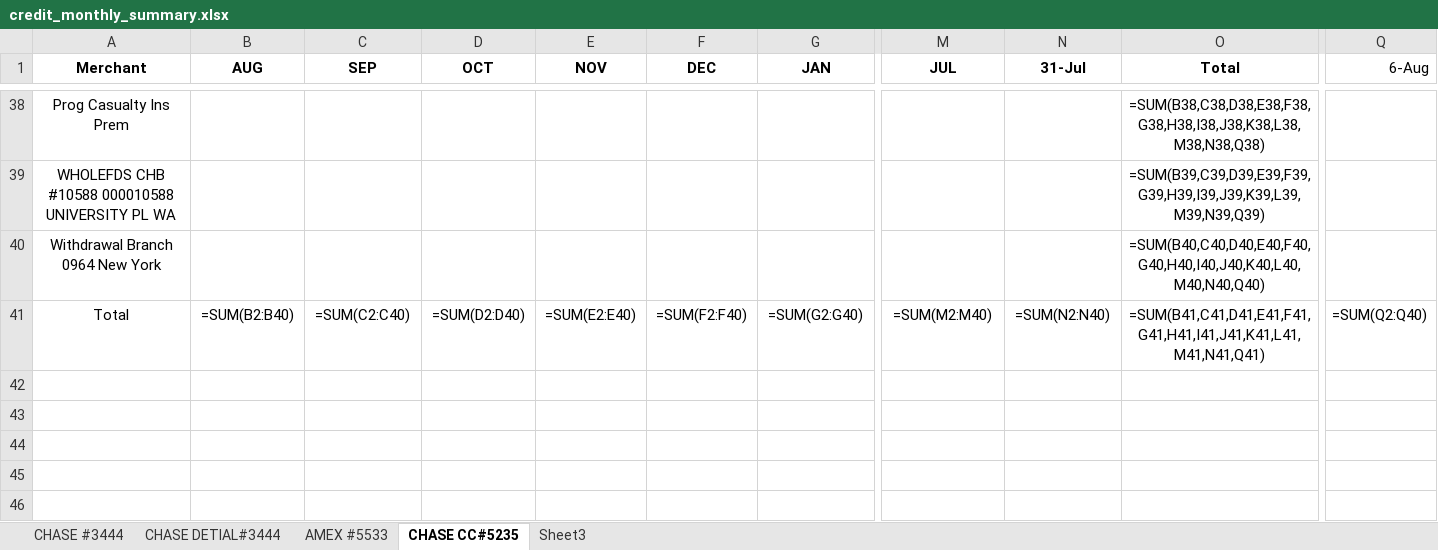
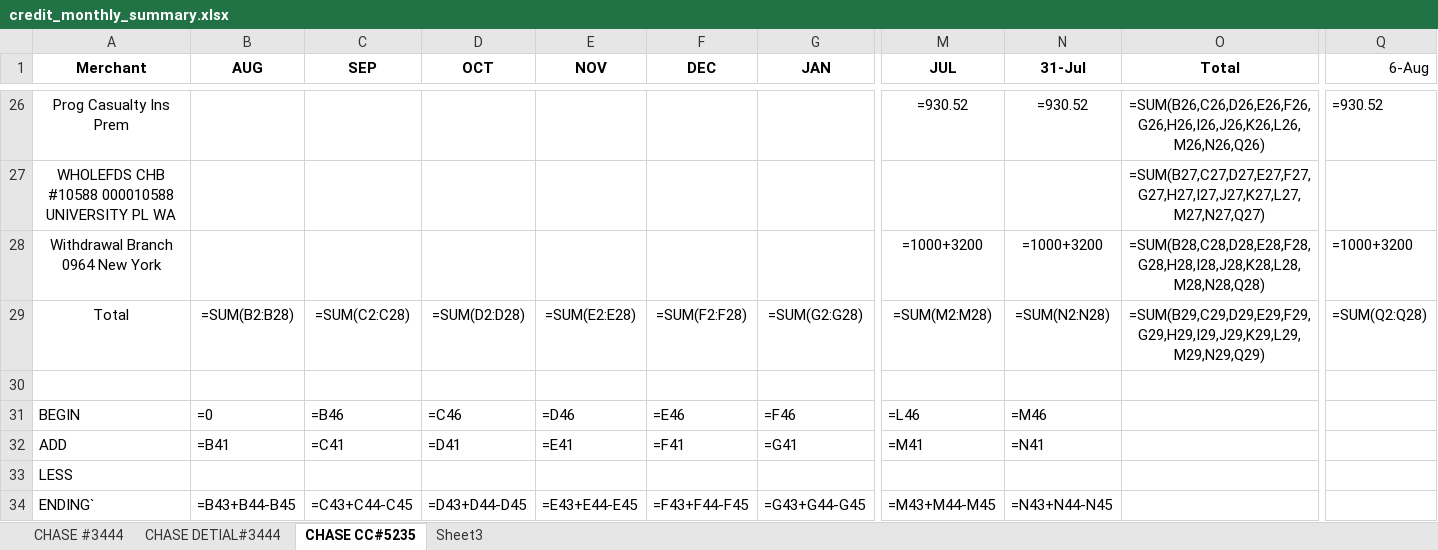
Before and after one commit to Eric-666-chp/BANK-STATEMENT-EXTRACTOR, an Excel workbook: credit_monthly_summary.xlsx, sheet CHASE CC#5235, drawn as a sheet; only a part is shown, gaps mark what is left out; values as stored, in another font and other column widths than the file's, no borders; formulas without a stored value are shown as written; addresses are those after the commit; rows hold the shown columns only; the diff covers the shown part only; the diff names each change by its address in the sheet, - before the commit and + after, or states it on an @@ line.

```diff
--- a/credit_monthly_summary.xlsx (sheet CHASE CC#5235)
+++ b/credit_monthly_summary.xlsx (sheet CHASE CC#5235)
-sheet tab: AMEX #5533
-M26 (JUL): (empty)
+M26 (JUL): =930.52
-N26 (31-Jul): (empty)
+N26 (31-Jul): =930.52
-O26 (Total): =SUM(B38,C38,D38,E38,F38,G38,H38,I38,J38,K38,L38,M38,N38,Q38)
+O26 (Total): =SUM(B26,C26,D26,E26,F26,G26,H26,I26,J26,K26,L26,M26,N26,Q26)
-Q26 (6-Aug): (empty)
+Q26 (6-Aug): =930.52
-O27 (Total): =SUM(B39,C39,D39,E39,F39,G39,H39,I39,J39,K39,L39,M39,N39,Q39)
+O27 (Total): =SUM(B27,C27,D27,E27,F27,G27,H27,I27,J27,K27,L27,M27,N27,Q27)
-M28 (JUL): (empty)
+M28 (JUL): =1000+3200
-N28 (31-Jul): (empty)
+N28 (31-Jul): =1000+3200
-O28 (Total): =SUM(B40,C40,D40,E40,F40,G40,H40,I40,J40,K40,L40,M40,N40,Q40)
+O28 (Total): =SUM(B28,C28,D28,E28,F28,G28,H28,I28,J28,K28,L28,M28,N28,Q28)
-Q28 (6-Aug): (empty)
+Q28 (6-Aug): =1000+3200
-B29 (AUG): =SUM(B2:B40)
+B29 (AUG): =SUM(B2:B28)
-C29 (SEP): =SUM(C2:C40)
+C29 (SEP): =SUM(C2:C28)
-D29 (OCT): =SUM(D2:D40)
+D29 (OCT): =SUM(D2:D28)
-E29 (NOV): =SUM(E2:E40)
+E29 (NOV): =SUM(E2:E28)
-F29 (DEC): =SUM(F2:F40)
+F29 (DEC): =SUM(F2:F28)
-G29 (JAN): =SUM(G2:G40)
+G29 (JAN): =SUM(G2:G28)
-M29 (JUL): =SUM(M2:M40)
+M29 (JUL): =SUM(M2:M28)
-N29 (31-Jul): =SUM(N2:N40)
+N29 (31-Jul): =SUM(N2:N28)
-O29 (Total): =SUM(B41,C41,D41,E41,F41,G41,H41,I41,J41,K41,L41,M41,N41,Q41)
+O29 (Total): =SUM(B29,C29,D29,E29,F29,G29,H29,I29,J29,K29,L29,M29,N29,Q29)
-Q29 (6-Aug): =SUM(Q2:Q40)
+Q29 (6-Aug): =SUM(Q2:Q28)
+row 30: (empty)
+row 31: BEGIN | =0 | =B46 | =C46 | =D46 | =E46 | =F46 | =L46 | =M46
+row 32: ADD | =B41 | =C41 | =D41 | =E41 | =F41 | =G41 | =M41 | =N41
+row 33: LESS
+row 34: ENDING` | =B43+B44-B45 | =C43+C44-C45 | =D43+D44-D45 | =E43+E44-E45 | =F43+F44-F45 | =G43+G44-G45 | =M43+M44-M45 | =N43+N44-N45
```
Also changed, not shown: 1 added row, 13 removed rows and 56 edited cells elsewhere in this sheet, 1 other file.
